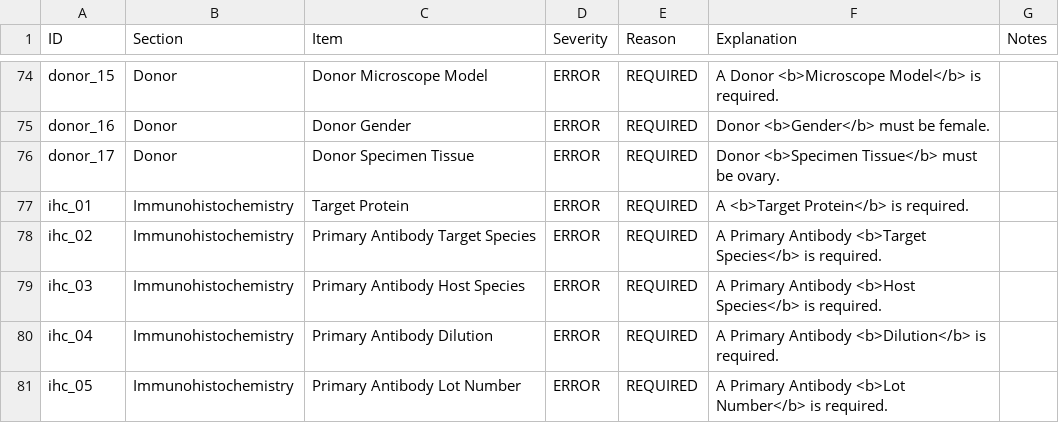
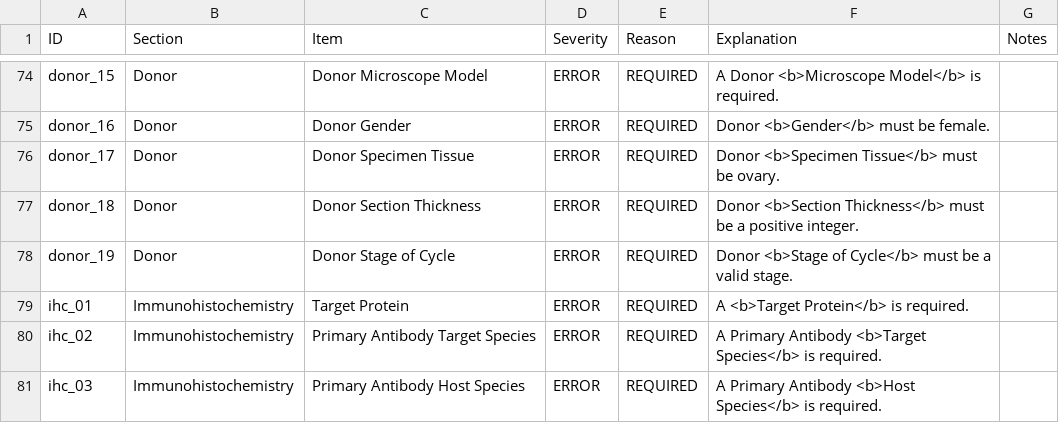
Before and after one commit to PASTAplus/ezEML, a CSV file: webapp/static/evaluate.csv, drawn as a sheet; only a part is shown, gaps mark what is left out; the shorter side is filled out with more unchanged rows; the diff names each change by its address in the sheet, - before the commit and + after, or states it on an @@ line.

Commit message:
Reordered Additional Info node. Creator select is now included within People. Added validator for cycle stage enums. Made unspecified cycle stages not add an xsi type.

```diff
--- a/webapp/static/evaluate.csv
+++ b/webapp/static/evaluate.csv
+row 77: donor_18 | Donor | Donor Section Thickness | ERROR | REQUIRED | Donor <b>Section Thickness</b> must be a positive integer.
+row 78: donor_19 | Donor | Donor Stage of Cycle | ERROR | REQUIRED | Donor <b>Stage of Cycle</b> must be a valid stage.
```
Also changed, not shown: 8 other files.
